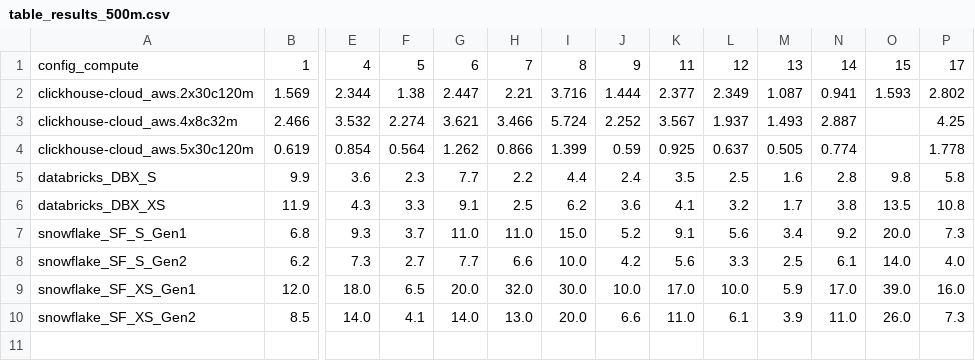
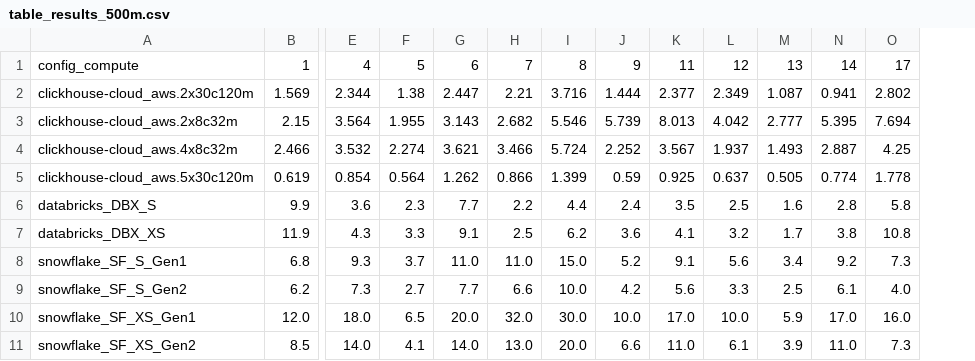
Before and after one commit to sdairs/coffeeshop-benchmark, a CSV file: results_vis/output_plots/table_results_500m.csv, drawn as a sheet; only a part is shown, gaps mark what is left out; removed rows and columns are numbered as before the commit, all else as after; rows hold the shown columns only; the diff names each change by its address in the sheet, - before the commit and + after, or states it on an @@ line.

```diff
--- a/results_vis/output_plots/table_results_500m.csv
+++ b/results_vis/output_plots/table_results_500m.csv
-column O, rows 1-10: 15 | 1.593 |  |  | 9.8 | 13.5 | 20.0 | 14.0 | 39.0 | 26.0
+row 3: clickhouse-cloud_aws.2x8c32m | 2.15 | 3.564 | 1.955 | 3.143 | 2.682 | 5.546 | 5.739 | 8.013 | 4.042 | 2.777 | 5.395 | 7.694
```
Also changed, not shown: results_vis/output_plots/table_cost_1b.csv, results_vis/output_plots/table_cost_500m.csv, 14 other files.
